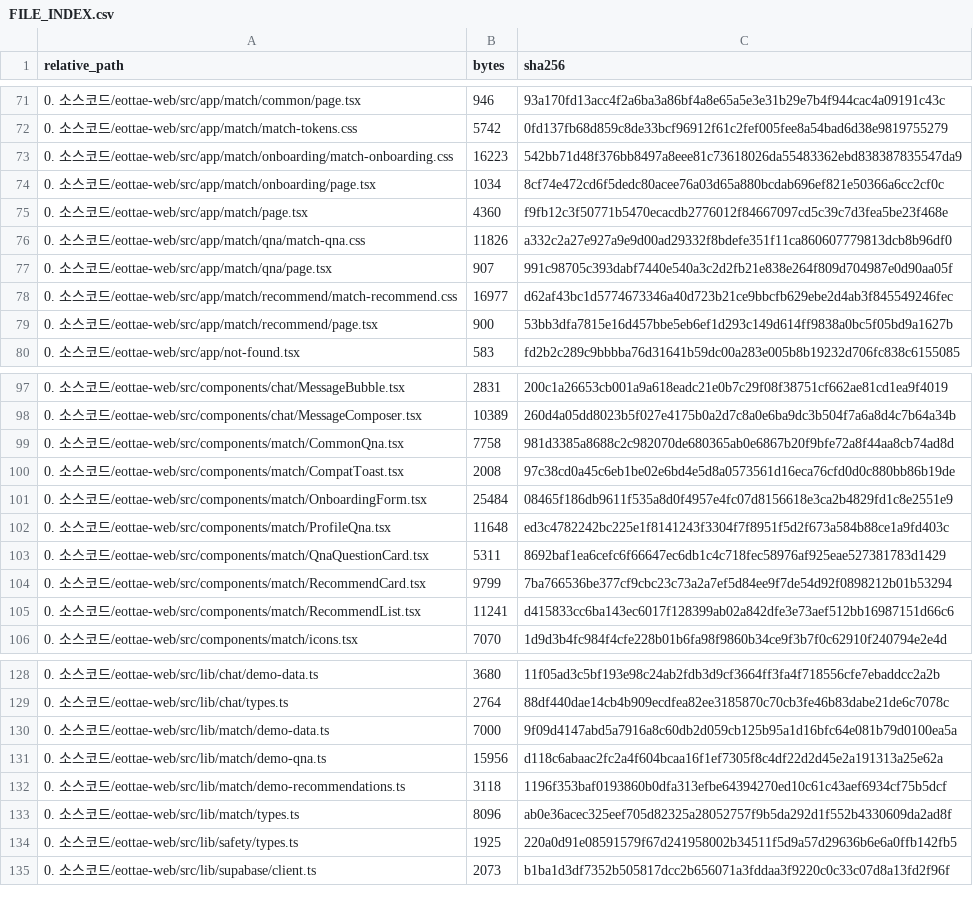
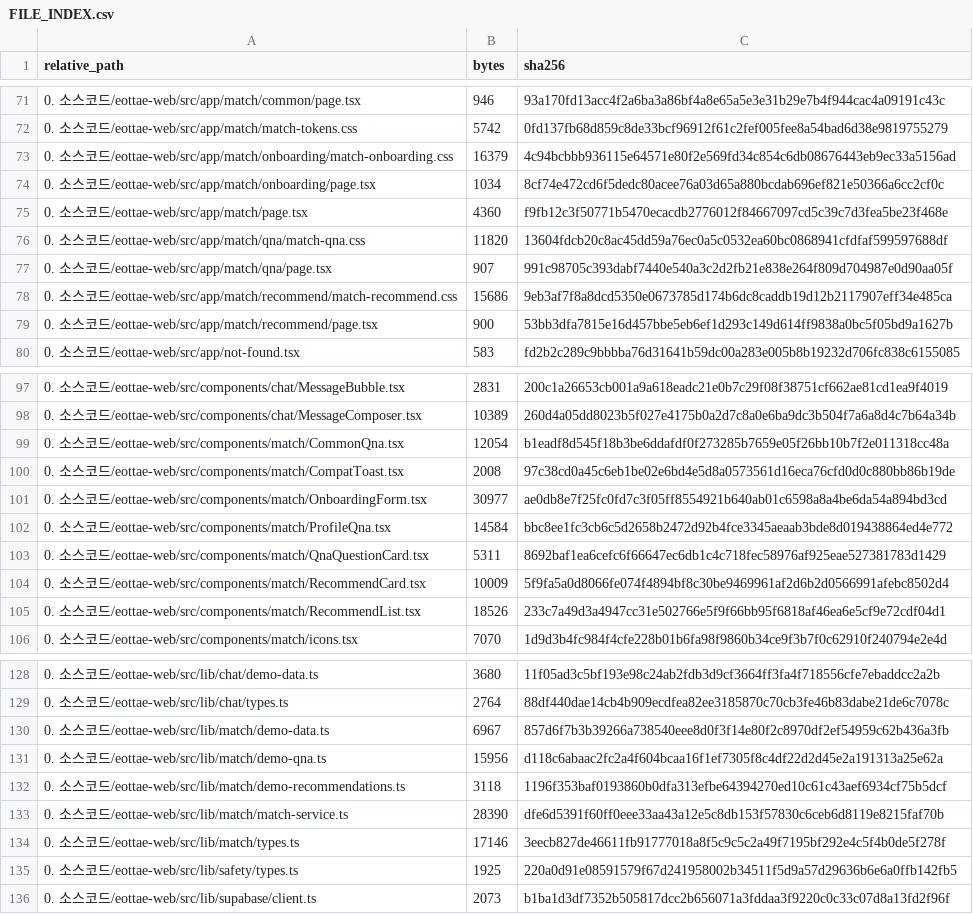
Before and after one commit to sterran123/eottae, a CSV file: FILE_INDEX.csv, drawn as a sheet; only a part is shown, gaps mark what is left out; the diff covers the shown part only.

```diff
--- a/FILE_INDEX.csv
+++ b/FILE_INDEX.csv
@@ -72,8 +72,8 @@
 0. 소스코드/eottae-web/src/app/match/match-tokens.css,5742,0fd137fb68d859c8de33bcf96912f61c2fef005fee8a54bad6d38e9819755279
-0. 소스코드/eottae-web/src/app/match/onboarding/match-onboarding.css,16223,542bb71d48f376bb8497a8eee81c73618026da55483362ebd838387835547da9
+0. 소스코드/eottae-web/src/app/match/onboarding/match-onboarding.css,16379,4c94bcbbb936115e64571e80f2e569fd34c854c6db08676443eb9ec33a5156ad
 0. 소스코드/eottae-web/src/app/match/onboarding/page.tsx,1034,8cf74e472cd6f5dedc80acee76a03d65a880bcdab696ef821e50366a6cc2cf0c
 0. 소스코드/eottae-web/src/app/match/page.tsx,4360,f9fb12c3f50771b5470ecacdb2776012f84667097cd5c39c7d3fea5be23f468e
-0. 소스코드/eottae-web/src/app/match/qna/match-qna.css,11826,a332c2a27e927a9e9d00ad29332f8bdefe351f11ca860607779813dcb8b96df0
+0. 소스코드/eottae-web/src/app/match/qna/match-qna.css,11820,13604fdcb20c8ac45dd59a76ec0a5c0532ea60bc0868941cfdfaf599597688df
 0. 소스코드/eottae-web/src/app/match/qna/page.tsx,907,991c98705c393dabf7440e540a3c2d2fb21e838e264f809d704987e0d90aa05f
-0. 소스코드/eottae-web/src/app/match/recommend/match-recommend.css,16977,d62af43bc1d5774673346a40d723b21ce9bbcfb629ebe2d4ab3f845549246fec
+0. 소스코드/eottae-web/src/app/match/recommend/match-recommend.css,15686,9eb3af7f8a8dcd5350e0673785d174b6dc8caddb19d12b2117907eff34e485ca
 0. 소스코드/eottae-web/src/app/match/recommend/page.tsx,900,53bb3dfa7815e16d457bbe5eb6ef1d293c149d614ff9838a0bc5f05bd9a1627b
@@ -98,9 +98,9 @@
 0. 소스코드/eottae-web/src/components/chat/MessageComposer.tsx,10389,260d4a05dd8023b5f027e4175b0a2d7c8a0e6ba9dc3b504f7a6a8d4c7b64a34b
-0. 소스코드/eottae-web/src/components/match/CommonQna.tsx,7758,981d3385a8688c2c982070de680365ab0e6867b20f9bfe72a8f44aa8cb74ad8d
+0. 소스코드/eottae-web/src/components/match/CommonQna.tsx,12054,b1eadf8d545f18b3be6ddafdf0f273285b7659e05f26bb10b7f2e011318cc48a
 0. 소스코드/eottae-web/src/components/match/CompatToast.tsx,2008,97c38cd0a45c6eb1be02e6bd4e5d8a0573561d16eca76cfd0d0c880bb86b19de
-0. 소스코드/eottae-web/src/components/match/OnboardingForm.tsx,25484,08465f186db9611f535a8d0f4957e4fc07d8156618e3ca2b4829fd1c8e2551e9
-0. 소스코드/eottae-web/src/components/match/ProfileQna.tsx,11648,ed3c4782242bc225e1f8141243f3304f7f8951f5d2f673a584b88ce1a9fd403c
+0. 소스코드/eottae-web/src/components/match/OnboardingForm.tsx,30977,ae0db8e7f25fc0fd7c3f05ff8554921b640ab01c6598a8a4be6da54a894bd3cd
+0. 소스코드/eottae-web/src/components/match/ProfileQna.tsx,14584,bbc8ee1fc3cb6c5d2658b2472d92b4fce3345aeaab3bde8d019438864ed4e772
 0. 소스코드/eottae-web/src/components/match/QnaQuestionCard.tsx,5311,8692baf1ea6cefc6f66647ec6db1c4c718fec58976af925eae527381783d1429
-0. 소스코드/eottae-web/src/components/match/RecommendCard.tsx,9799,7ba766536be377cf9cbc23c73a2a7ef5d84ee9f7de54d92f0898212b01b53294
-0. 소스코드/eottae-web/src/components/match/RecommendList.tsx,11241,d415833cc6ba143ec6017f128399ab02a842dfe3e73aef512bb16987151d66c6
+0. 소스코드/eottae-web/src/components/match/RecommendCard.tsx,10009,5f9fa5a0d8066fe074f4894bf8c30be9469961af2d6b2d0566991afebc8502d4
+0. 소스코드/eottae-web/src/components/match/RecommendList.tsx,18526,233c7a49d3a4947cc31e502766e5f9f66bb95f6818af46ea6e5cf9e72cdf04d1
 0. 소스코드/eottae-web/src/components/match/icons.tsx,7070,1d9d3b4fc984f4cfe228b01b6fa98f9860b34ce9f3b7f0c62910f240794e2e4d
@@ -129,6 +129,7 @@
 0. 소스코드/eottae-web/src/lib/chat/types.ts,2764,88df440dae14cb4b909ecdfea82ee3185870c70cb3fe46b83dabe21de6c7078c
-0. 소스코드/eottae-web/src/lib/match/demo-data.ts,7000,9f09d4147abd5a7916a8c60db2d059cb125b95a1d16bfc64e081b79d0100ea5a
+0. 소스코드/eottae-web/src/lib/match/demo-data.ts,6967,857d6f7b3b39266a738540eee8d0f3f14e80f2c8970df2ef54959c62b436a3fb
 0. 소스코드/eottae-web/src/lib/match/demo-qna.ts,15956,d118c6abaac2fc2a4f604bcaa16f1ef7305f8c4df22d2d45e2a191313a25e62a
 0. 소스코드/eottae-web/src/lib/match/demo-recommendations.ts,3118,1196f353baf0193860b0dfa313efbe64394270ed10c61c43aef6934cf75b5dcf
-0. 소스코드/eottae-web/src/lib/match/types.ts,8096,ab0e36acec325eef705d82325a28052757f9b5da292d1f552b4330609da2ad8f
+0. 소스코드/eottae-web/src/lib/match/match-service.ts,28390,dfe6d5391f60ff0eee33aa43a12e5c8db153f57830c6ceb6d8119e8215faf70b
+0. 소스코드/eottae-web/src/lib/match/types.ts,17146,3eecb827de46611fb91777018a8f5c9c5c2a49f7195bf292e4c5f4b0de5f278f
 0. 소스코드/eottae-web/src/lib/safety/types.ts,1925,220a0d91e08591579f67d241958002b34511f5d9a57d29636b6e6a0ffb142fb5
```
Also changed, not shown: 14 edited cells elsewhere in this file, 19 other files.
